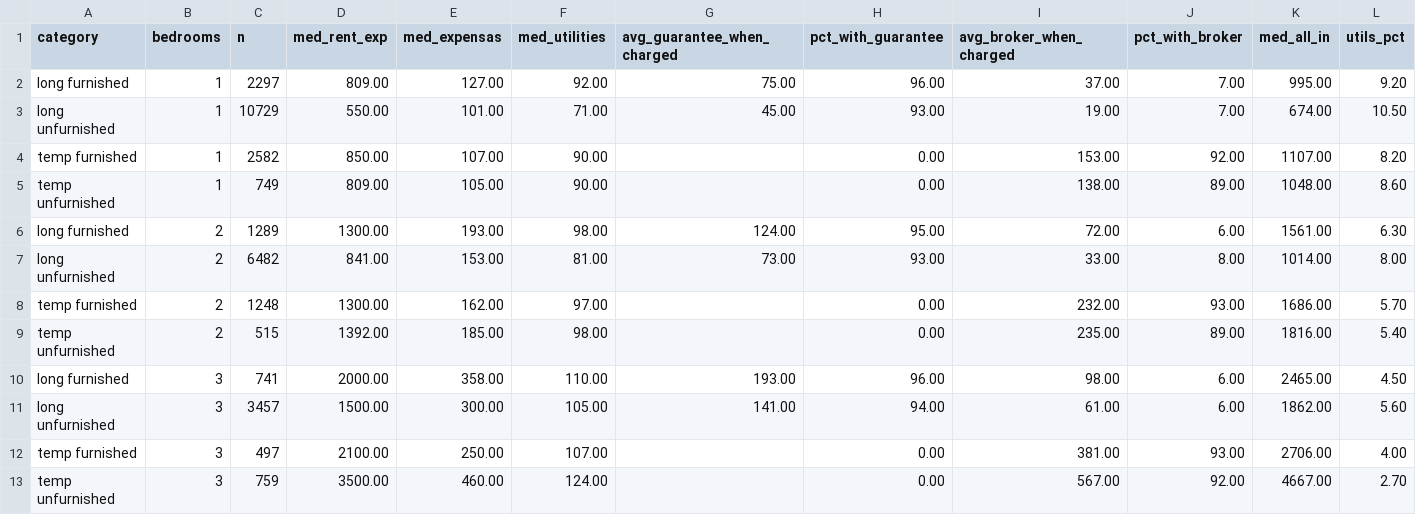
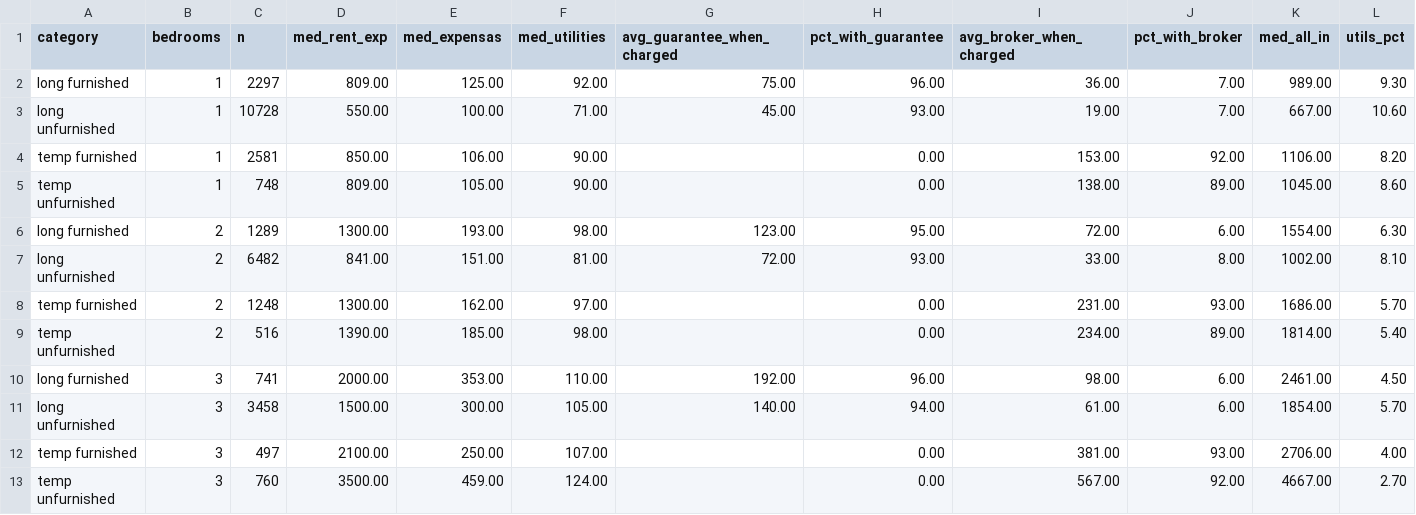
Before and after one commit to unitrank/buenos-aires-rental-market, a CSV file: data/latest/cost-breakdown.csv, drawn as a sheet; only a part is shown; the diff names each change by its address in the sheet, - before the commit and + after, or states it on an @@ line.

```diff
--- a/data/latest/cost-breakdown.csv
+++ b/data/latest/cost-breakdown.csv
-E2 (med_expensas): 127.00
+E2 (med_expensas): 125.00
-I2 (avg_broker_when_charged): 37.00
+I2 (avg_broker_when_charged): 36.00
-K2 (med_all_in): 995.00
+K2 (med_all_in): 989.00
-L2 (utils_pct): 9.20
+L2 (utils_pct): 9.30
-C3 (n): 10729
+C3 (n): 10728
-E3 (med_expensas): 101.00
+E3 (med_expensas): 100.00
-K3 (med_all_in): 674.00
+K3 (med_all_in): 667.00
-L3 (utils_pct): 10.50
+L3 (utils_pct): 10.60
-C4 (n): 2582
+C4 (n): 2581
-E4 (med_expensas): 107.00
+E4 (med_expensas): 106.00
-K4 (med_all_in): 1107.00
+K4 (med_all_in): 1106.00
-C5 (n): 749
+C5 (n): 748
-K5 (med_all_in): 1048.00
+K5 (med_all_in): 1045.00
-G6 (avg_guarantee_when_charged): 124.00
+G6 (avg_guarantee_when_charged): 123.00
-K6 (med_all_in): 1561.00
+K6 (med_all_in): 1554.00
-E7 (med_expensas): 153.00
+E7 (med_expensas): 151.00
-G7 (avg_guarantee_when_charged): 73.00
+G7 (avg_guarantee_when_charged): 72.00
-K7 (med_all_in): 1014.00
+K7 (med_all_in): 1002.00
-L7 (utils_pct): 8.00
+L7 (utils_pct): 8.10
-I8 (avg_broker_when_charged): 232.00
+I8 (avg_broker_when_charged): 231.00
-C9 (n): 515
+C9 (n): 516
-D9 (med_rent_exp): 1392.00
+D9 (med_rent_exp): 1390.00
-I9 (avg_broker_when_charged): 235.00
+I9 (avg_broker_when_charged): 234.00
-K9 (med_all_in): 1816.00
+K9 (med_all_in): 1814.00
-E10 (med_expensas): 358.00
+E10 (med_expensas): 353.00
-G10 (avg_guarantee_when_charged): 193.00
+G10 (avg_guarantee_when_charged): 192.00
-K10 (med_all_in): 2465.00
+K10 (med_all_in): 2461.00
-C11 (n): 3457
+C11 (n): 3458
-G11 (avg_guarantee_when_charged): 141.00
+G11 (avg_guarantee_when_charged): 140.00
-K11 (med_all_in): 1862.00
+K11 (med_all_in): 1854.00
-L11 (utils_pct): 5.60
+L11 (utils_pct): 5.70
-C13 (n): 759
+C13 (n): 760
-E13 (med_expensas): 460.00
+E13 (med_expensas): 459.00
```
Also changed, not shown: data/history/uaci-2026-11.csv, data/latest/by-barrio.csv, 7 other files.
